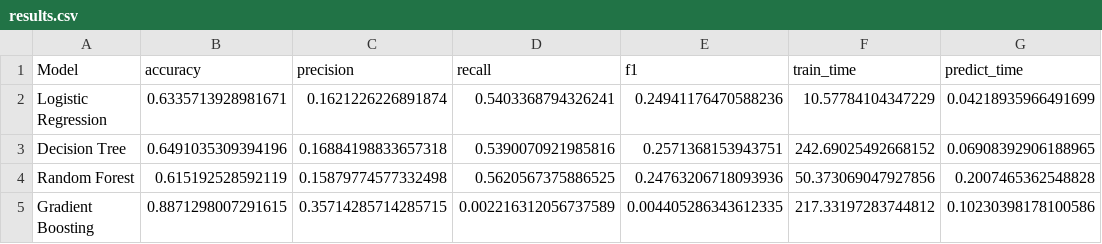
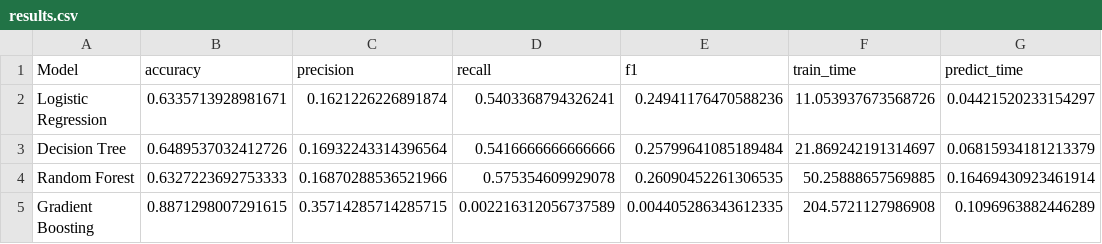
Before and after one commit to kalba5618/cs549-final-project, a CSV file: results.csv, drawn as a sheet.

Commit message:
Update results.csv

```diff
--- a/results.csv
+++ b/results.csv
@@ -1,5 +1,5 @@
 Model,accuracy,precision,recall,f1,train_time,predict_time
-Logistic Regression,0.6335713928981671,0.1621226226891874,0.5403368794326241,0.24941176470588236,10.57784104347229,0.04218935966491699
-Decision Tree,0.6491035309394196,0.16884198833657318,0.5390070921985816,0.2571368153943751,242.69025492668152,0.06908392906188965
-Random Forest,0.615192528592119,0.15879774577332498,0.5620567375886525,0.24763206718093936,50.373069047927856,0.2007465362548828
-Gradient Boosting,0.8871298007291615,0.35714285714285715,0.002216312056737589,0.004405286343612335,217.33197283744812,0.10230398178100586
+Logistic Regression,0.6335713928981671,0.1621226226891874,0.5403368794326241,0.24941176470588236,11.053937673568726,0.04421520233154297
+Decision Tree,0.6489537032412726,0.16932243314396564,0.5416666666666666,0.25799641085189484,21.869242191314697,0.06815934181213379
+Random Forest,0.6327223692753333,0.16870288536521966,0.575354609929078,0.26090452261306535,50.25888657569885,0.16469430923461914
+Gradient Boosting,0.8871298007291615,0.35714285714285715,0.002216312056737589,0.004405286343612335,204.5721127986908,0.1096963882446289
```
